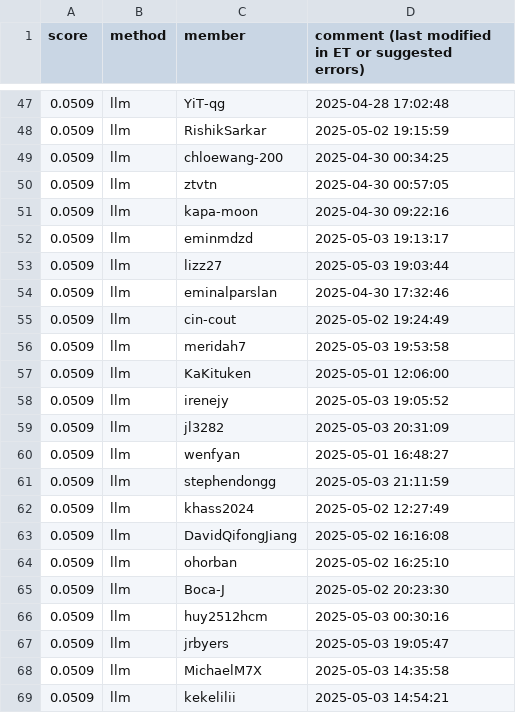
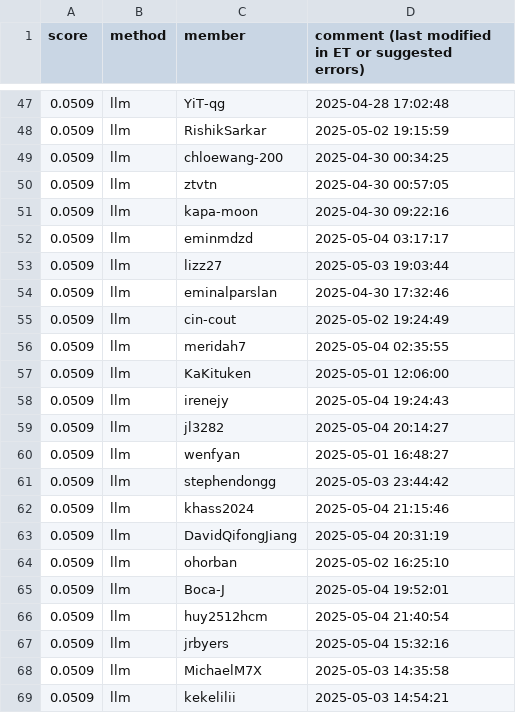
Before and after one commit to cornell-cs5740-sp25/leaderboards, a CSV file: a5/llm.csv, drawn as a sheet; only a part is shown, gaps mark what is left out; the diff covers the shown part only.

```diff
--- a/a5/llm.csv
+++ b/a5/llm.csv
@@ -51,3 +51,3 @@ score,method,member,comment (last modified in ET or suggested errors)
 0.0509,llm,kapa-moon,2025-04-30 09:22:16
-0.0509,llm,eminmdzd,2025-05-03 19:13:17
+0.0509,llm,eminmdzd,2025-05-04 03:17:17
 0.0509,llm,lizz27,2025-05-03 19:03:44
@@ -55,14 +55,14 @@ score,method,member,comment (last modified in ET or suggested errors)
 0.0509,llm,cin-cout,2025-05-02 19:24:49
-0.0509,llm,meridah7,2025-05-03 19:53:58
+0.0509,llm,meridah7,2025-05-04 02:35:55
 0.0509,llm,KaKituken,2025-05-01 12:06:00
-0.0509,llm,irenejy,2025-05-03 19:05:52
-0.0509,llm,jl3282,2025-05-03 20:31:09
+0.0509,llm,irenejy,2025-05-04 19:24:43
+0.0509,llm,jl3282,2025-05-04 20:14:27
 0.0509,llm,wenfyan,2025-05-01 16:48:27
-0.0509,llm,stephendongg,2025-05-03 21:11:59
-0.0509,llm,khass2024,2025-05-02 12:27:49
-0.0509,llm,DavidQifongJiang,2025-05-02 16:16:08
+0.0509,llm,stephendongg,2025-05-03 23:44:42
+0.0509,llm,khass2024,2025-05-04 21:15:46
+0.0509,llm,DavidQifongJiang,2025-05-04 20:31:19
 0.0509,llm,ohorban,2025-05-02 16:25:10
-0.0509,llm,Boca-J,2025-05-02 20:23:30
-0.0509,llm,huy2512hcm,2025-05-03 00:30:16
-0.0509,llm,jrbyers,2025-05-03 19:05:47
+0.0509,llm,Boca-J,2025-05-04 19:52:01
+0.0509,llm,huy2512hcm,2025-05-04 21:40:54
+0.0509,llm,jrbyers,2025-05-04 15:32:16
 0.0509,llm,MichaelM7X,2025-05-03 14:35:58
```
Also changed, not shown: 7 added rows, 5 removed rows, 3 moved rows and 17 edited cells elsewhere in this file.
